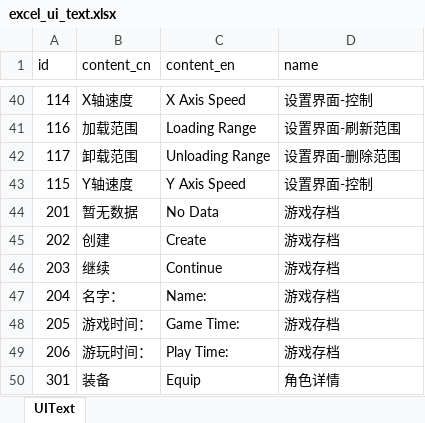
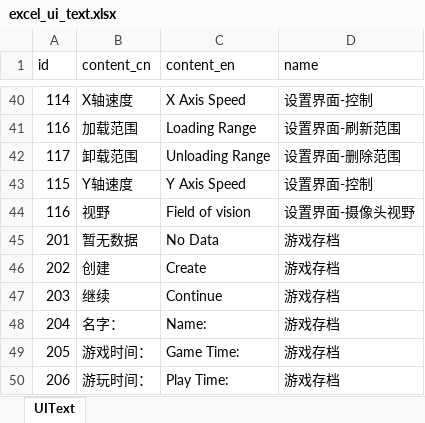
Before and after one commit to wobushiren79/ThaumAge, an Excel workbook: ThaumAge/Assets/Data/Excel/excel_ui_text.xlsx, sheet UIText, drawn as a sheet; only a part is shown, gaps mark what is left out; the shorter side is filled out with more unchanged rows; values as stored, in another font and other column widths than the file's, no borders; the diff names each change by its address in the sheet, - before the commit and + after, or states it on an @@ line.

```diff
--- a/ThaumAge/Assets/Data/Excel/excel_ui_text.xlsx (sheet UIText)
+++ b/ThaumAge/Assets/Data/Excel/excel_ui_text.xlsx (sheet UIText)
+row 44: 116 | 视野 | Field of vision | 设置界面-摄像头视野
```
Also changed, not shown: 16 other files.
